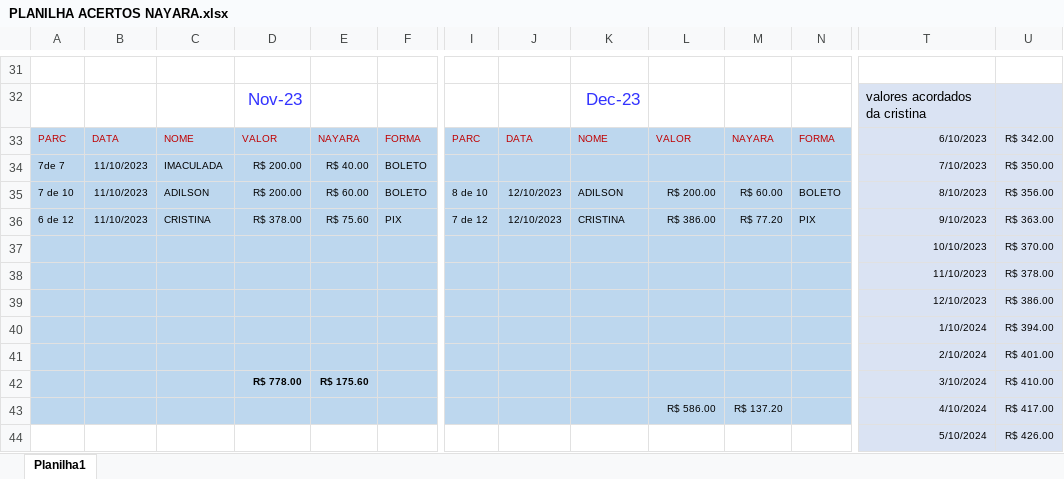
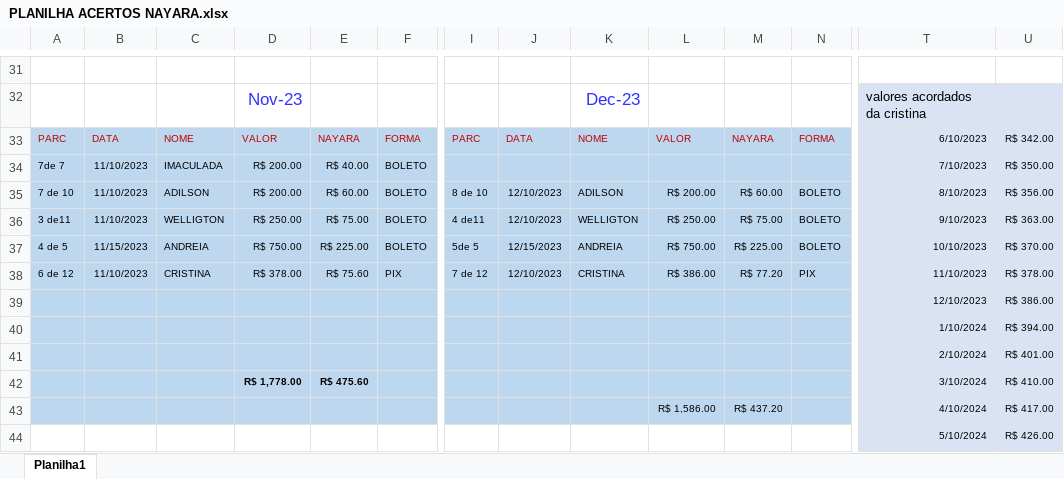
Before and after one commit to acertosedocumentos/AcertosNayara, an Excel workbook: PLANILHA ACERTOS NAYARA.xlsx, sheet Planilha1, drawn as a sheet; only a part is shown, gaps mark what is left out; values as stored, in another font and other column widths than the file's, no borders; table styles not drawn; removed rows and columns are numbered as before the commit, all else as after; rows hold the shown columns only; the diff covers the shown part only; the diff names each change by its address in the sheet, - before the commit and + after, or states it on an @@ line.

```diff
--- a/PLANILHA ACERTOS NAYARA.xlsx (sheet Planilha1)
+++ b/PLANILHA ACERTOS NAYARA.xlsx (sheet Planilha1)
+row 36: 3 de11 | 11/10/2023 | WELLIGTON | R$ 250.00 | R$ 75.00 | BOLETO | 4 de11 | 12/10/2023 | WELLIGTON | R$ 250.00 | R$ 75.00 | BOLETO | 9/10/2023 | R$ 363.00
+row 37: 4 de 5 | 11/15/2023 | ANDREIA | R$ 750.00 | R$ 225.00 | BOLETO | 5de 5 | 12/15/2023 | ANDREIA | R$ 750.00 | R$ 225.00 | BOLETO | 10/10/2023 | R$ 370.00
-T38: 9/10/2023
+T38: 11/10/2023
-U38: R$ 363.00
+U38: R$ 378.00
-row 37:  |  |  |  |  |  |  |  |  |  |  |  | 10/10/2023 | R$ 370.00
-row 38:  |  |  |  |  |  |  |  |  |  |  |  | 11/10/2023 | R$ 378.00
-D42: R$ 778.00
+D42: R$ 1,778.00
-E42: R$ 175.60
+E42: R$ 475.60
-L43: R$ 586.00
+L43: R$ 1,586.00
-M43: R$ 137.20
+M43: R$ 437.20
```
Also changed, not shown: 2 added rows, 2 removed rows and 32 edited cells elsewhere in this sheet.
